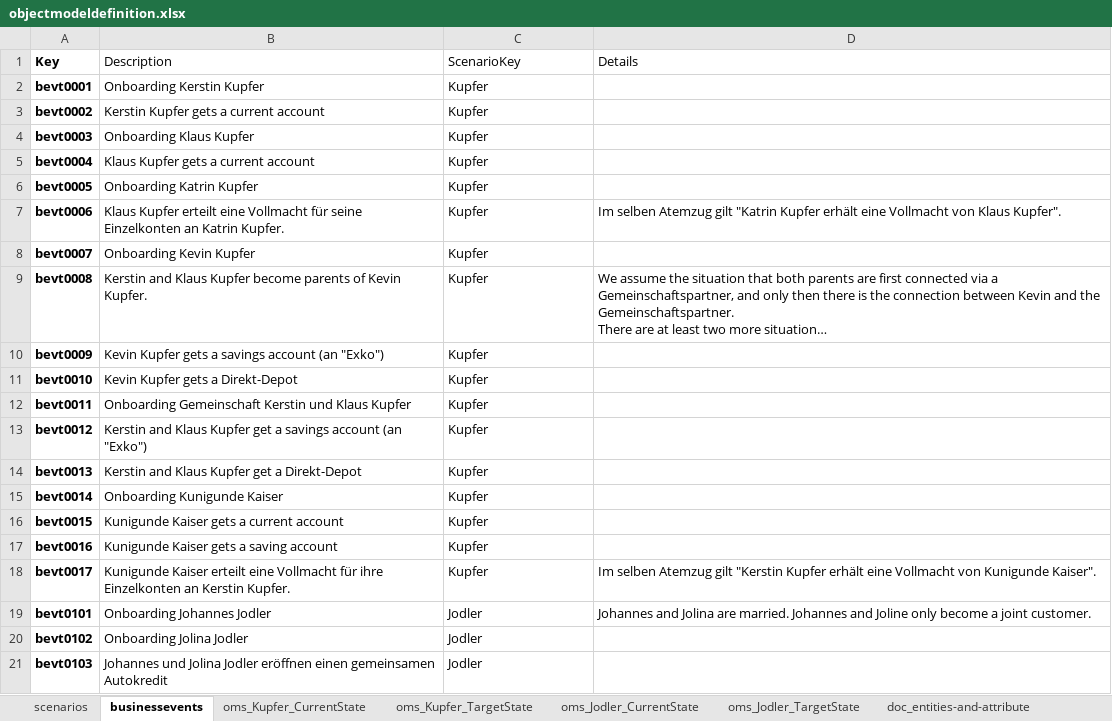
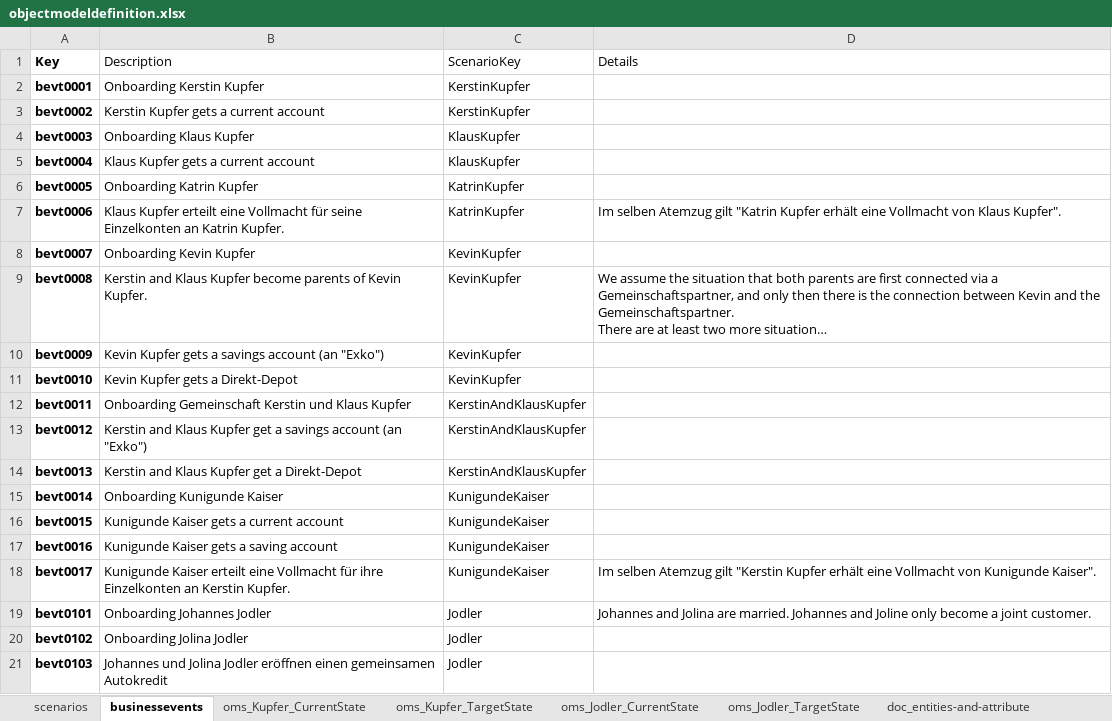
Before and after one commit to martinleggewie/objectmodeldiagramgenerator, an Excel workbook: objectmodeldefinition.xlsx, sheet businessevents, drawn as a sheet; only a part is shown; long unchanged cells end in …; values as stored, in another font and other column widths than the file's, no borders; table styles not drawn; the diff names each change by its address in the sheet, - before the commit and + after, or states it on an @@ line.

Commit message:
change title description in object diagrams

```diff
--- a/objectmodeldefinition.xlsx (sheet businessevents)
+++ b/objectmodeldefinition.xlsx (sheet businessevents)
-C2:C3 (ScenarioKey): Kupfer
+C2:C3 (ScenarioKey): KerstinKupfer
-C4:C5 (ScenarioKey): Kupfer
+C4:C5 (ScenarioKey): KlausKupfer
-C6:C7 (ScenarioKey): Kupfer
+C6:C7 (ScenarioKey): KatrinKupfer
-C8:C11 (ScenarioKey): Kupfer
+C8:C11 (ScenarioKey): KevinKupfer
-C12:C14 (ScenarioKey): Kupfer
+C12:C14 (ScenarioKey): KerstinAndKlausKupfer
-C15:C18 (ScenarioKey): Kupfer
+C15:C18 (ScenarioKey): KunigundeKaiser
```
Also changed, not shown: sheet scenarios, 1 other file.
